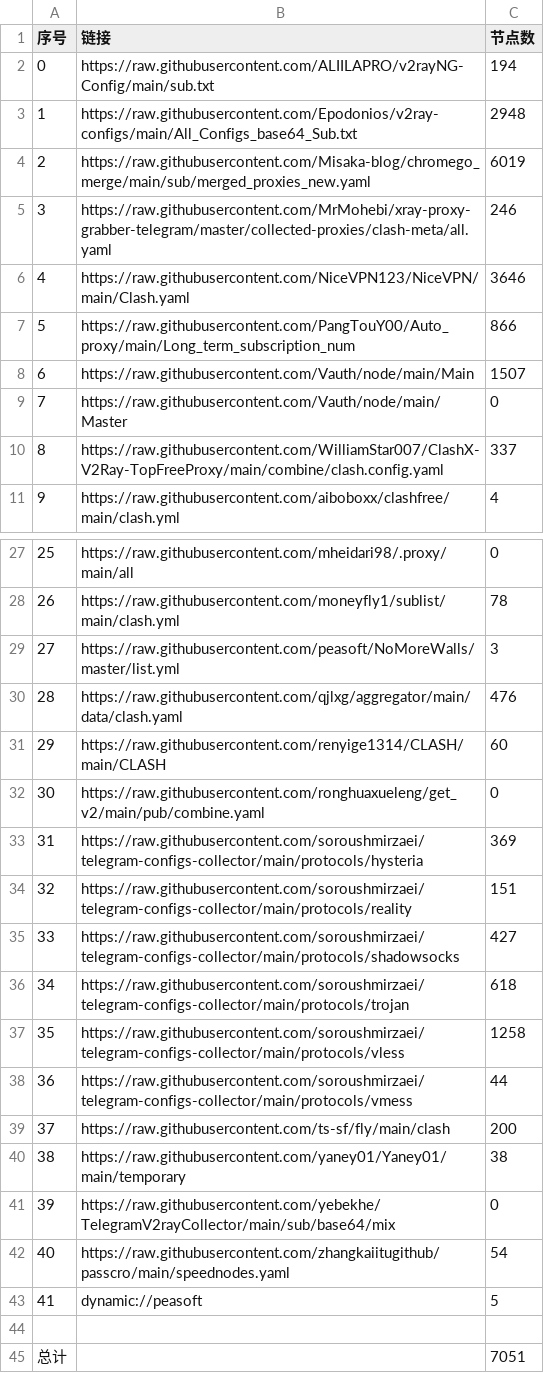
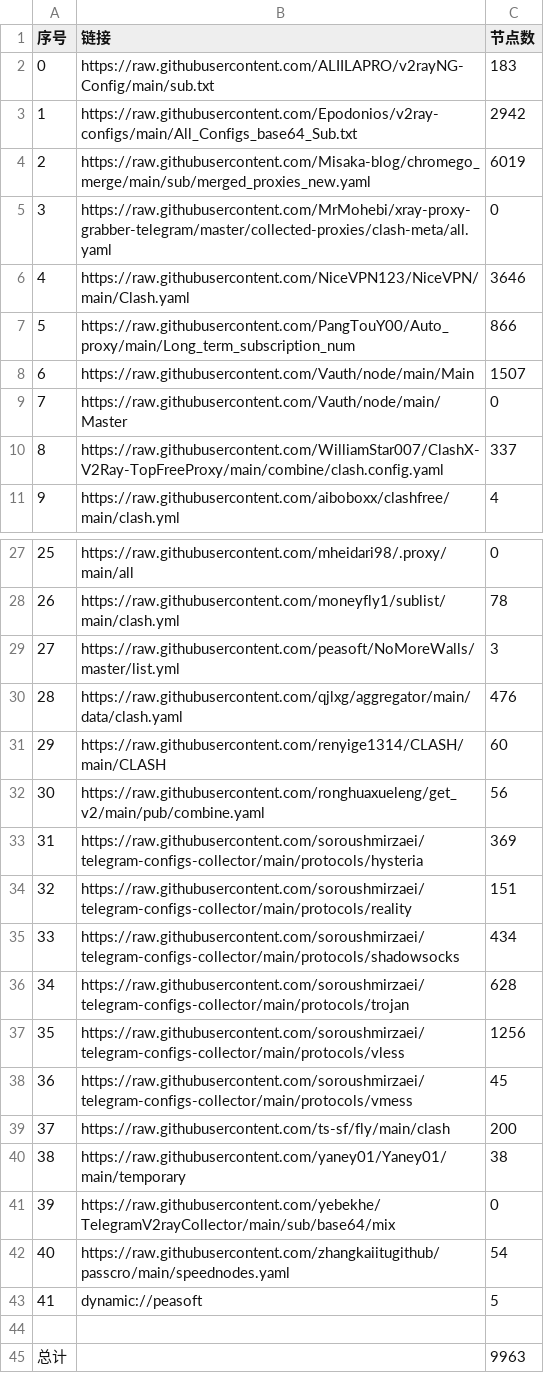
Before and after one commit to skywrt/Preferred-service, a CSV file: list_result.csv, drawn as a sheet; only a part is shown, gaps mark what is left out.

```diff
--- a/list_result.csv
+++ b/list_result.csv
@@ -1,6 +1,6 @@
 序号,链接,节点数
-0,https://raw.githubusercontent.com/ALIILAPRO/v2rayNG-Config/main/sub.txt,194
-1,https://raw.githubusercontent.com/Epodonios/v2ray-configs/main/All_Configs_base64_Sub.txt,2948
+0,https://raw.githubusercontent.com/ALIILAPRO/v2rayNG-Config/main/sub.txt,183
+1,https://raw.githubusercontent.com/Epodonios/v2ray-configs/main/All_Configs_base64_Sub.txt,2942
 2,https://raw.githubusercontent.com/Misaka-blog/chromego_merge/main/sub/merged_proxies_new.yaml,6019
-3,https://raw.githubusercontent.com/MrMohebi/xray-proxy-grabber-telegram/master/collected-proxies/clash-meta/all.yaml,246
+3,https://raw.githubusercontent.com/MrMohebi/xray-proxy-grabber-telegram/master/collected-proxies/clash-meta/all.yaml,0
 4,https://raw.githubusercontent.com/NiceVPN123/NiceVPN/main/Clash.yaml,3646
@@ -31,9 +31,9 @@
 29,https://raw.githubusercontent.com/renyige1314/CLASH/main/CLASH,60
-30,https://raw.githubusercontent.com/ronghuaxueleng/get_v2/main/pub/combine.yaml,0
+30,https://raw.githubusercontent.com/ronghuaxueleng/get_v2/main/pub/combine.yaml,56
 31,https://raw.githubusercontent.com/soroushmirzaei/telegram-configs-collector/main/protocols/hysteria,369
 32,https://raw.githubusercontent.com/soroushmirzaei/telegram-configs-collector/main/protocols/reality,151
-33,https://raw.githubusercontent.com/soroushmirzaei/telegram-configs-collector/main/protocols/shadowsocks,427
-34,https://raw.githubusercontent.com/soroushmirzaei/telegram-configs-collector/main/protocols/trojan,618
-35,https://raw.githubusercontent.com/soroushmirzaei/telegram-configs-collector/main/protocols/vless,1258
-36,https://raw.githubusercontent.com/soroushmirzaei/telegram-configs-collector/main/protocols/vmess,44
+33,https://raw.githubusercontent.com/soroushmirzaei/telegram-configs-collector/main/protocols/shadowsocks,434
+34,https://raw.githubusercontent.com/soroushmirzaei/telegram-configs-collector/main/protocols/trojan,628
+35,https://raw.githubusercontent.com/soroushmirzaei/telegram-configs-collector/main/protocols/vless,1256
+36,https://raw.githubusercontent.com/soroushmirzaei/telegram-configs-collector/main/protocols/vmess,45
 37,https://raw.githubusercontent.com/ts-sf/fly/main/clash,200
@@ -44,2 +44,2 @@
 
-总计,,7051
+总计,,9963
```
Also changed, not shown: 37 other files.
